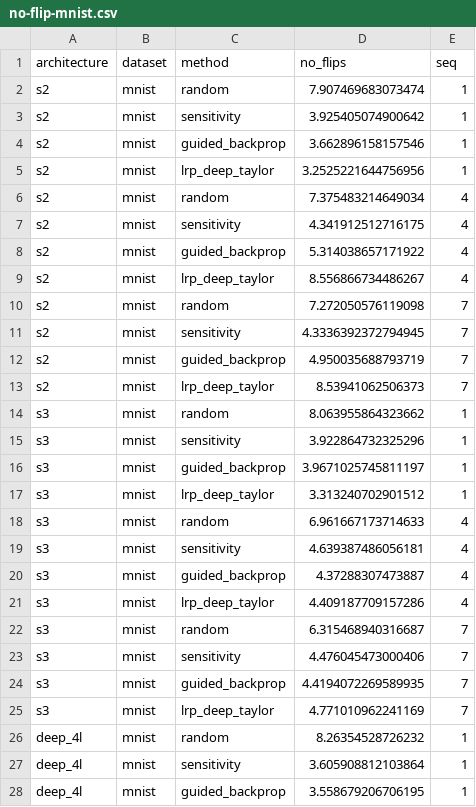
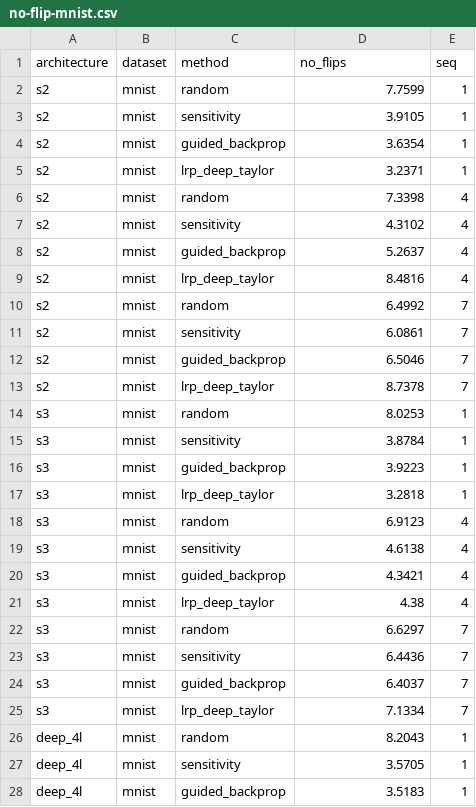
Before and after one commit to p16i/thesis-designing-recurrent-neural-networks-for-explainability, a CSV file: stats/no-flip-mnist.csv, drawn as a sheet; only a part is shown; the diff covers the shown part only.

Commit message:
s10 : count flip with zero pertubation

```diff
--- a/stats/no-flip-mnist.csv
+++ b/stats/no-flip-mnist.csv
@@ -1,28 +1,28 @@
 architecture,dataset,method,no_flips,seq
-s2,mnist,random,7.907469683073474,1
-s2,mnist,sensitivity,3.925405074900642,1
-s2,mnist,guided_backprop,3.662896158157546,1
-s2,mnist,lrp_deep_taylor,3.2525221644756956,1
-s2,mnist,random,7.375483214649034,4
-s2,mnist,sensitivity,4.341912512716175,4
-s2,mnist,guided_backprop,5.314038657171922,4
-s2,mnist,lrp_deep_taylor,8.556866734486267,4
-s2,mnist,random,7.272050576119098,7
-s2,mnist,sensitivity,4.3336392372794945,7
-s2,mnist,guided_backprop,4.950035688793719,7
-s2,mnist,lrp_deep_taylor,8.53941062506373,7
-s3,mnist,random,8.063955864323662,1
-s3,mnist,sensitivity,3.922864732325296,1
-s3,mnist,guided_backprop,3.9671025745811197,1
-s3,mnist,lrp_deep_taylor,3.313240702901512,1
-s3,mnist,random,6.961667173714633,4
-s3,mnist,sensitivity,4.639387486056181,4
-s3,mnist,guided_backprop,4.37288307473887,4
-s3,mnist,lrp_deep_taylor,4.409187709157286,4
-s3,mnist,random,6.315468940316687,7
-s3,mnist,sensitivity,4.476045473000406,7
-s3,mnist,guided_backprop,4.4194072269589935,7
-s3,mnist,lrp_deep_taylor,4.771010962241169,7
-deep_4l,mnist,random,8.26354528726232,1
-deep_4l,mnist,sensitivity,3.605908812103864,1
-deep_4l,mnist,guided_backprop,3.558679206706195,1
+s2,mnist,random,7.7599,1
+s2,mnist,sensitivity,3.9105,1
+s2,mnist,guided_backprop,3.6354,1
+s2,mnist,lrp_deep_taylor,3.2371,1
+s2,mnist,random,7.3398,4
+s2,mnist,sensitivity,4.3102,4
+s2,mnist,guided_backprop,5.2637,4
+s2,mnist,lrp_deep_taylor,8.4816,4
+s2,mnist,random,6.4992,7
+s2,mnist,sensitivity,6.0861,7
+s2,mnist,guided_backprop,6.5046,7
+s2,mnist,lrp_deep_taylor,8.7378,7
+s3,mnist,random,8.0253,1
+s3,mnist,sensitivity,3.8784,1
+s3,mnist,guided_backprop,3.9223,1
+s3,mnist,lrp_deep_taylor,3.2818,1
+s3,mnist,random,6.9123,4
+s3,mnist,sensitivity,4.6138,4
+s3,mnist,guided_backprop,4.3421,4
+s3,mnist,lrp_deep_taylor,4.38,4
+s3,mnist,random,6.6297,7
+s3,mnist,sensitivity,6.4436,7
+s3,mnist,guided_backprop,6.4037,7
+s3,mnist,lrp_deep_taylor,7.1334,7
+deep_4l,mnist,random,8.2043,1
+deep_4l,mnist,sensitivity,3.5705,1
+deep_4l,mnist,guided_backprop,3.5183,1
```
Also changed, not shown: 21 edited cells elsewhere in this file, stats/no-flip-fashion-mnist.csv.
